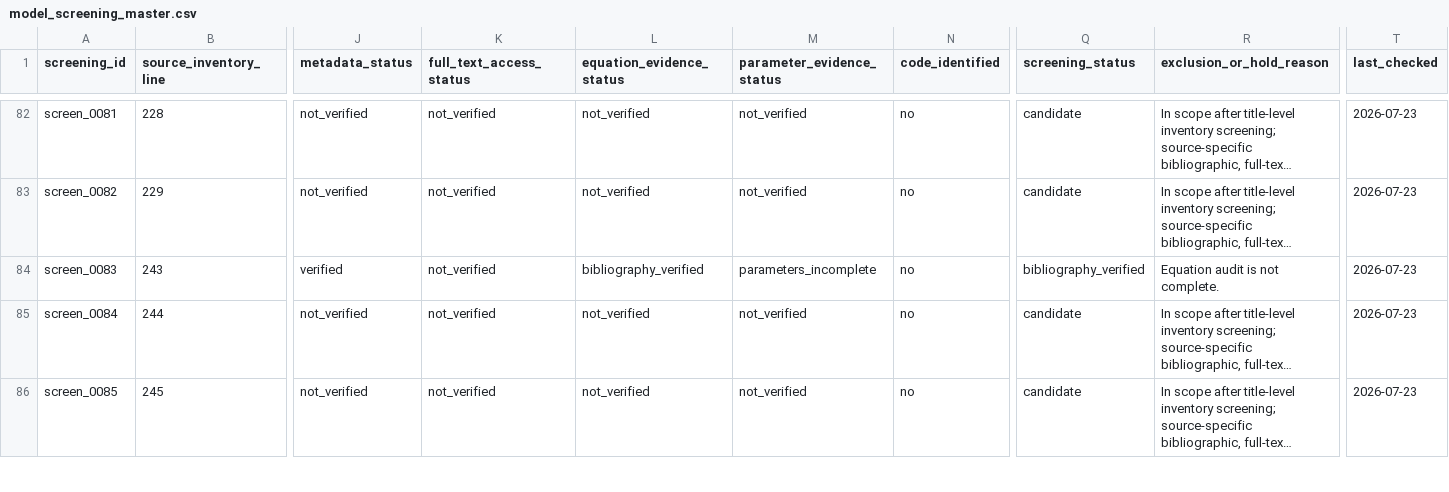
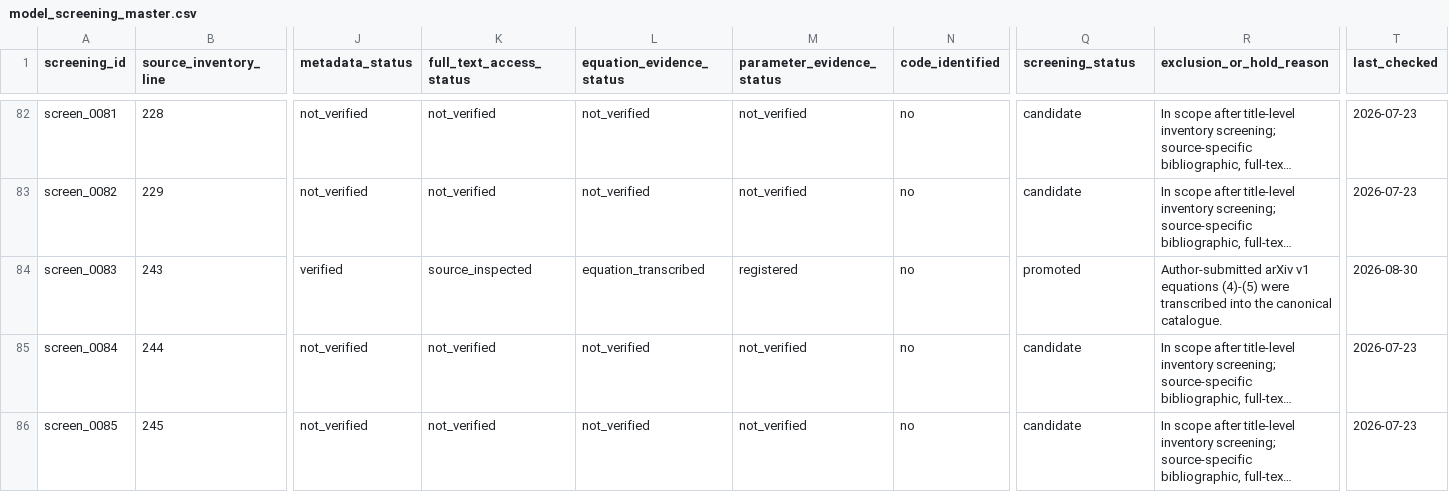
Before and after one commit to Chu-qianqian/neurocell-mathematical-models, a CSV file: references/model_screening_master.csv, drawn as a sheet; only a part is shown, gaps mark what is left out; long unchanged cells end in …; the diff covers the shown part only; the diff names each change by its address in the sheet, - before the commit and + after, or states it on an @@ line.

Commit message:
data: synchronize screened coverage evidence

```diff
--- a/references/model_screening_master.csv
+++ b/references/model_screening_master.csv
-K84 (full_text_access_status): not_verified
+K84 (full_text_access_status): source_inspected
-L84 (equation_evidence_status): bibliography_verified
+L84 (equation_evidence_status): equation_transcribed
-M84 (parameter_evidence_status): parameters_incomplete
+M84 (parameter_evidence_status): registered
-Q84 (screening_status): bibliography_verified
+Q84 (screening_status): promoted
-R84 (exclusion_or_hold_reason): Equation audit is not complete.
+R84 (exclusion_or_hold_reason): Author-submitted arXiv v1 equations (4)-(5) were transcribed into the canonical catalogue.
-T84 (last_checked): 2026-07-23
+T84 (last_checked): 2026-08-30
```
Also changed, not shown: 10 edited cells elsewhere in this file, 2 other files.
